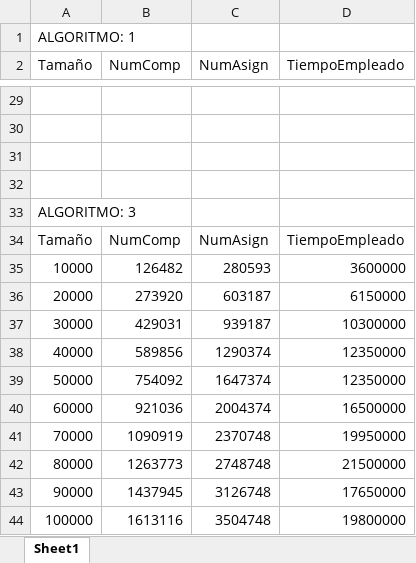
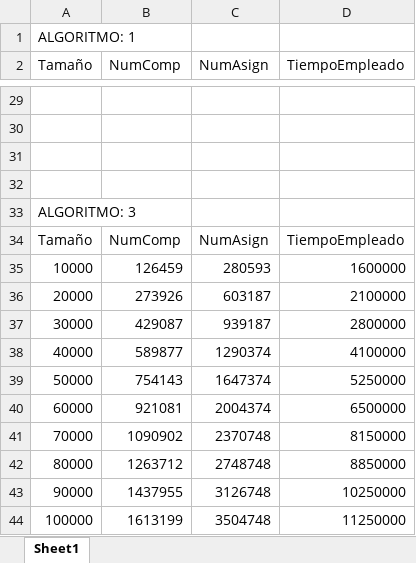
Before and after one commit to Mario-Cu/Proyecto1-AnalisisYDise-oDeAlgoritmos, an Excel workbook: AnalisisDatos.xlsx, sheet Sheet1, drawn as a sheet; only a part is shown, gaps mark what is left out; values as stored, in another font and other column widths than the file's, no borders; charts and pictures not drawn; the diff covers the shown part only; the diff names each change by its address in the sheet, - before the commit and + after, or states it on an @@ line.

Commit message:
Ejecucion final de algoritmos y modificacion excel para union de graficas (zoom)

```diff
--- a/AnalisisDatos.xlsx (sheet Sheet1)
+++ b/AnalisisDatos.xlsx (sheet Sheet1)
-B35 (NumComp): 126482
+B35 (NumComp): 126459
-D35 (TiempoEmpleado): 3600000
+D35 (TiempoEmpleado): 1600000
-B36 (NumComp): 273920
+B36 (NumComp): 273926
-D36 (TiempoEmpleado): 6150000
+D36 (TiempoEmpleado): 2100000
-B37 (NumComp): 429031
+B37 (NumComp): 429087
-D37 (TiempoEmpleado): 10300000
+D37 (TiempoEmpleado): 2800000
-B38 (NumComp): 589856
+B38 (NumComp): 589877
-D38 (TiempoEmpleado): 12350000
+D38 (TiempoEmpleado): 4100000
-B39 (NumComp): 754092
+B39 (NumComp): 754143
-D39 (TiempoEmpleado): 12350000
+D39 (TiempoEmpleado): 5250000
-B40 (NumComp): 921036
+B40 (NumComp): 921081
-D40 (TiempoEmpleado): 16500000
+D40 (TiempoEmpleado): 6500000
-B41 (NumComp): 1090919
+B41 (NumComp): 1090902
-D41 (TiempoEmpleado): 19950000
+D41 (TiempoEmpleado): 8150000
-B42 (NumComp): 1263773
+B42 (NumComp): 1263712
-D42 (TiempoEmpleado): 21500000
+D42 (TiempoEmpleado): 8850000
-B43 (NumComp): 1437945
+B43 (NumComp): 1437955
-D43 (TiempoEmpleado): 17650000
+D43 (TiempoEmpleado): 10250000
-B44 (NumComp): 1613116
+B44 (NumComp): 1613199
-D44 (TiempoEmpleado): 19800000
+D44 (TiempoEmpleado): 11250000
```
Also changed, not shown: 19 added rows, 19 removed rows and 2 edited cells elsewhere in this sheet, charts or pictures, 1 other file.
